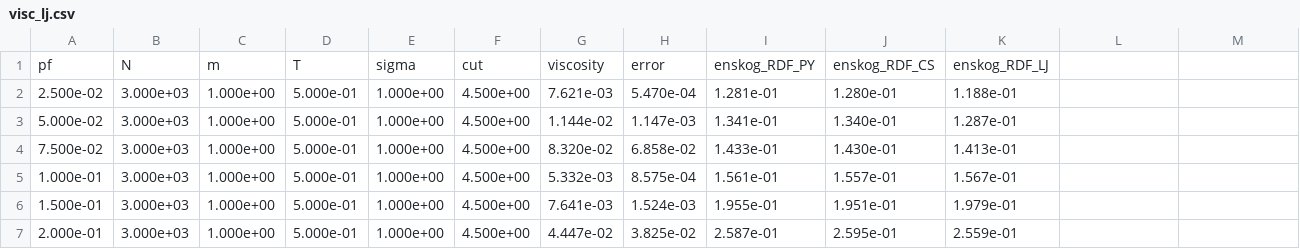
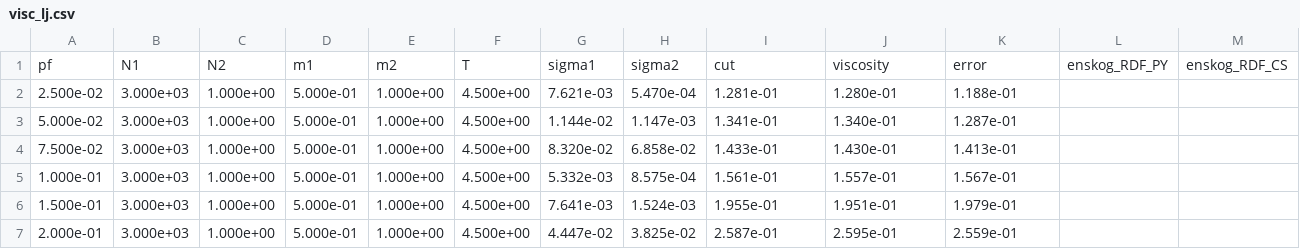
Before and after one commit to jonasbue/MD_viscosity, a CSV file: data/processed/visc_lj.csv, drawn as a sheet; only a part is shown; removed rows and columns are numbered as before the commit, all else as after; rows hold the shown columns only; the diff names each change by its address in the sheet, - before the commit and + after, or states it on an @@ line.

Commit message:
Analysis: Plots EOSs alongside the data, and fixes some bugs related to binary systems.

```diff
--- a/data/processed/visc_lj.csv
+++ b/data/processed/visc_lj.csv
-row 1: pf | N | m | T | sigma | cut | viscosity | error | enskog_RDF_PY | enskog_RDF_CS | enskog_RDF_LJ
+row 1: pf | N1 | N2 | m1 | m2 | T | sigma1 | sigma2 | cut | viscosity | error | enskog_RDF_PY | enskog_RDF_CS
```
Also changed, not shown: 7 other files.
